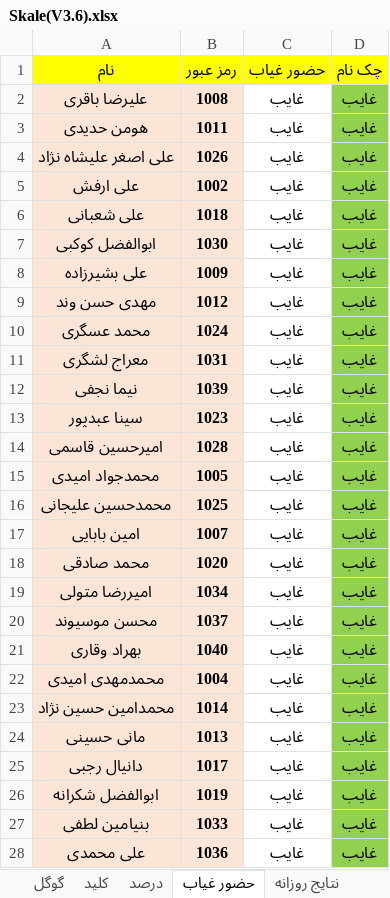
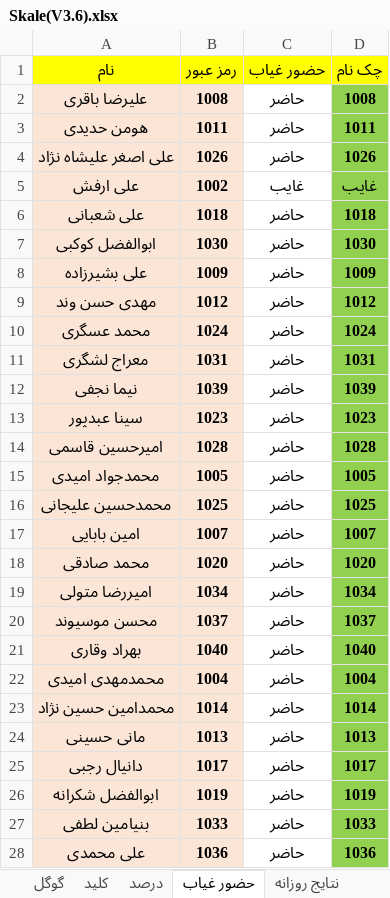
Before and after one commit to hengams/Quiz, an Excel workbook: week 7/علوم/Skale(V3.6).xlsx, sheet حضور غیاب, drawn as a sheet; only a part is shown; values as stored, in another font and other column widths than the file's, no borders; conditional formats not drawn; the diff covers the shown part only; the diff names each change by its address in the sheet, - before the commit and + after, or states it on an @@ line.

```diff
--- a/week 7/علوم/Skale(V3.6).xlsx (sheet حضور غیاب)
+++ b/week 7/علوم/Skale(V3.6).xlsx (sheet حضور غیاب)
-C2:C4 (حضور غیاب): غایب
+C2:C4 (حضور غیاب): حاضر
-D2 (چک نام): غایب
+D2 (چک نام): 1008
-D3 (چک نام): غایب
+D3 (چک نام): 1011
-D4 (چک نام): غایب
+D4 (چک نام): 1026
-C6:C28 (حضور غیاب): غایب
+C6:C28 (حضور غیاب): حاضر
-D6 (چک نام): غایب
+D6 (چک نام): 1018
-D7 (چک نام): غایب
+D7 (چک نام): 1030
-D8 (چک نام): غایب
+D8 (چک نام): 1009
-D9 (چک نام): غایب
+D9 (چک نام): 1012
-D10 (چک نام): غایب
+D10 (چک نام): 1024
-D11 (چک نام): غایب
+D11 (چک نام): 1031
-D12 (چک نام): غایب
+D12 (چک نام): 1039
-D13 (چک نام): غایب
+D13 (چک نام): 1023
-D14 (چک نام): غایب
+D14 (چک نام): 1028
-D15 (چک نام): غایب
+D15 (چک نام): 1005
-D16 (چک نام): غایب
+D16 (چک نام): 1025
-D17 (چک نام): غایب
+D17 (چک نام): 1007
-D18 (چک نام): غایب
+D18 (چک نام): 1020
-D19 (چک نام): غایب
+D19 (چک نام): 1034
-D20 (چک نام): غایب
+D20 (چک نام): 1037
-D21 (چک نام): غایب
+D21 (چک نام): 1040
-D22 (چک نام): غایب
+D22 (چک نام): 1004
-D23 (چک نام): غایب
+D23 (چک نام): 1014
-D24 (چک نام): غایب
+D24 (چک نام): 1013
-D25 (چک نام): غایب
+D25 (چک نام): 1017
-D26 (چک نام): غایب
+D26 (چک نام): 1019
-D27 (چک نام): غایب
+D27 (چک نام): 1033
-D28 (چک نام): غایب
+D28 (چک نام): 1036
```
Also changed, not shown: 25 edited cells elsewhere in this sheet, sheet درصد, sheet نتایج جدید, sheet نتایج روزانه, sheet گوگل, sheet نتایج هفتگی, sheet کلید, formulas that keep their value, 2 other files.
